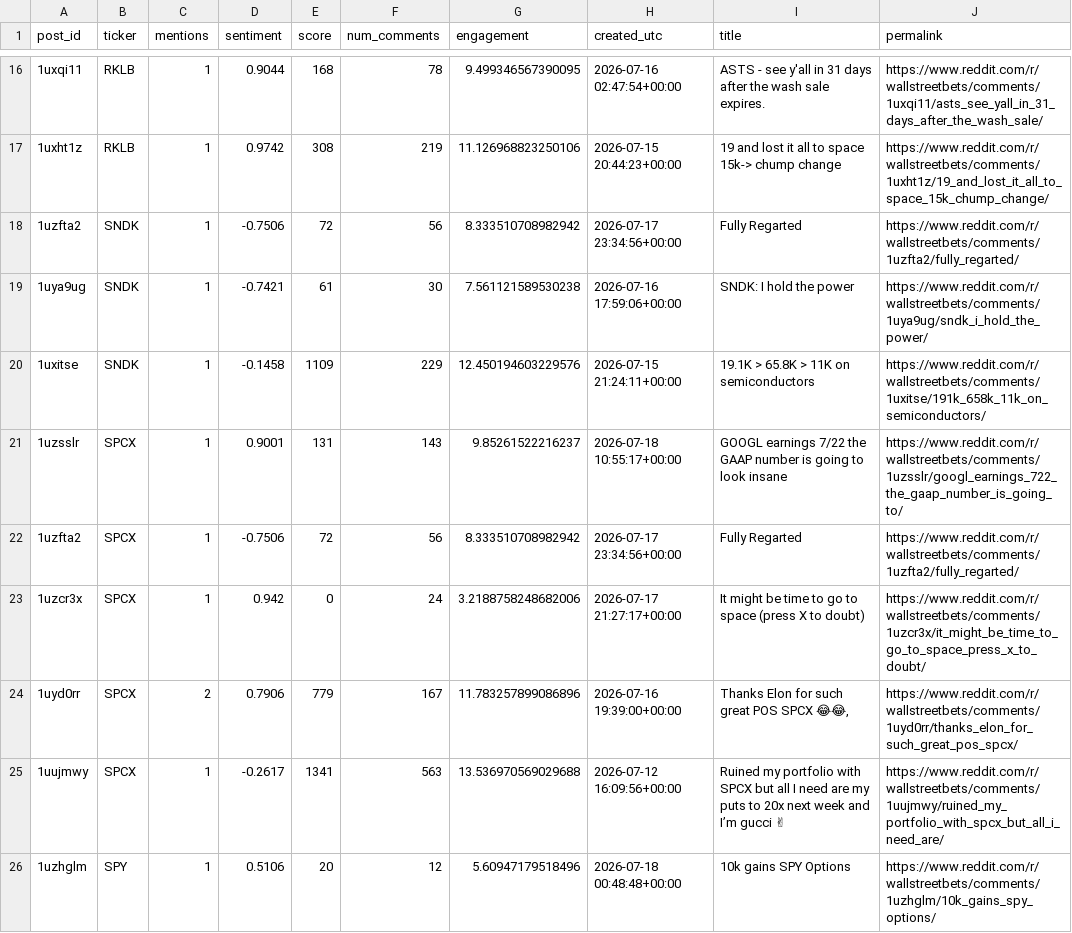
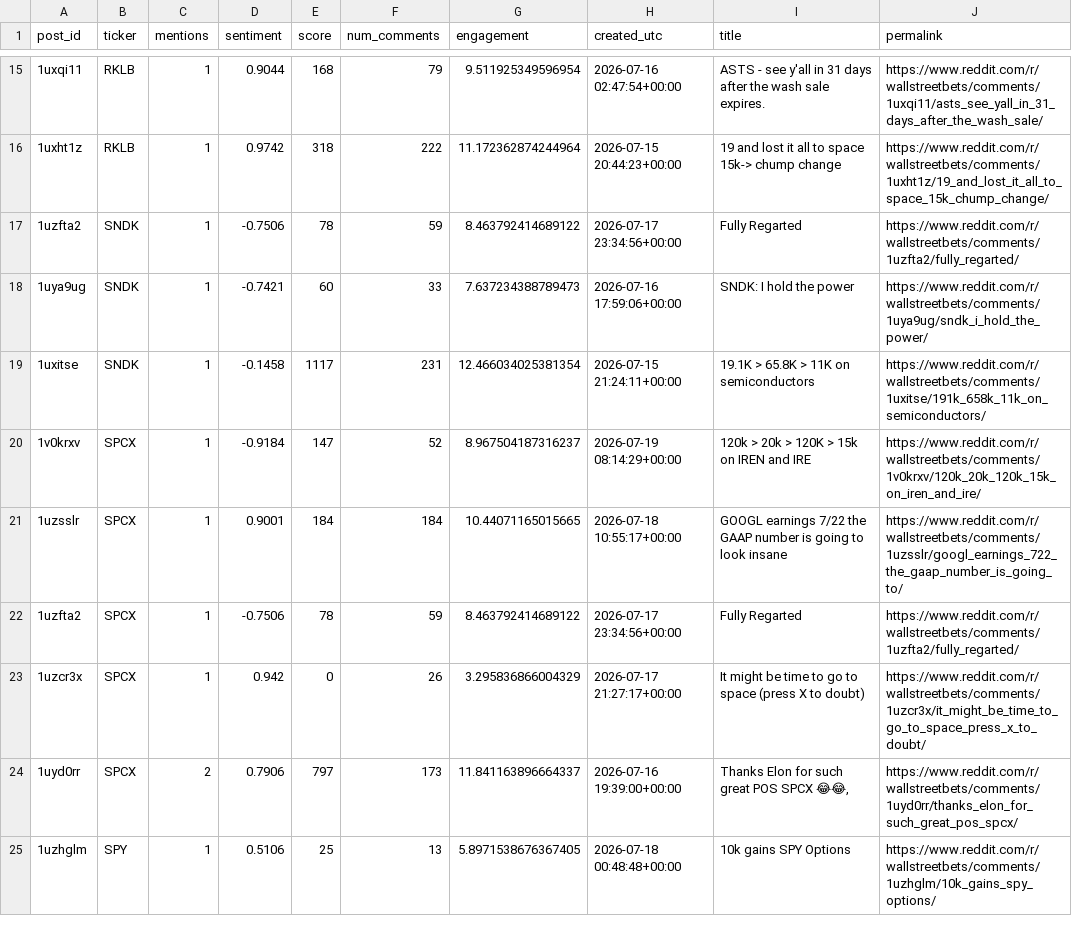
Before and after one commit to Diveride/Project2-Sentiment-analysis-WSbets, a CSV file: outputs/latest_wsb_analysis/latest_wsb_mentions.csv, drawn as a sheet; only a part is shown, gaps mark what is left out; removed rows and columns are numbered as before the commit, all else as after; the diff covers the shown part only; the diff names each change by its address in the sheet, - before the commit and + after, or states it on an @@ line.

```diff
--- a/outputs/latest_wsb_analysis/latest_wsb_mentions.csv
+++ b/outputs/latest_wsb_analysis/latest_wsb_mentions.csv
-F15 (num_comments): 78
+F15 (num_comments): 79
-G15 (engagement): 9.499346567390095
+G15 (engagement): 9.511925349596954
-E16 (score): 308
+E16 (score): 318
-F16 (num_comments): 219
+F16 (num_comments): 222
-G16 (engagement): 11.126968823250106
+G16 (engagement): 11.172362874244964
-E17 (score): 72
+E17 (score): 78
-F17 (num_comments): 56
+F17 (num_comments): 59
-G17 (engagement): 8.333510708982942
+G17 (engagement): 8.463792414689122
-E18 (score): 61
+E18 (score): 60
-F18 (num_comments): 30
+F18 (num_comments): 33
-G18 (engagement): 7.561121589530238
+G18 (engagement): 7.637234388789473
-E19 (score): 1109
+E19 (score): 1117
-F19 (num_comments): 229
+F19 (num_comments): 231
-G19 (engagement): 12.450194603229576
+G19 (engagement): 12.466034025381354
+row 20: 1v0krxv | SPCX | 1 | -0.9184 | 147 | 52 | 8.967504187316237 | 2026-07-19 08:14:29+00:00 | 120k > 20k > 120K > 15k on IREN and IRE | https://www.reddit.com/r/wallstreetbets/comments/1v0krxv/120k_20k_120k_15k_on_iren_and_ire/
-E21 (score): 131
+E21 (score): 184
-F21 (num_comments): 143
+F21 (num_comments): 184
-G21 (engagement): 9.85261522216237
+G21 (engagement): 10.44071165015665
-E22 (score): 72
+E22 (score): 78
-F22 (num_comments): 56
+F22 (num_comments): 59
-G22 (engagement): 8.333510708982942
+G22 (engagement): 8.463792414689122
-F23 (num_comments): 24
+F23 (num_comments): 26
-G23 (engagement): 3.2188758248682006
+G23 (engagement): 3.295836866004329
-E24 (score): 779
+E24 (score): 797
-F24 (num_comments): 167
+F24 (num_comments): 173
-G24 (engagement): 11.783257899086896
+G24 (engagement): 11.841163896664337
-row 25: 1uujmwy | SPCX | 1 | -0.2617 | 1341 | 563 | 13.536970569029688 | 2026-07-12 16:09:56+00:00 | Ruined my portfolio with SPCX but all I need are my puts to 20x next week and I’m gucci ✌ | https://www.reddit.com/r/wallstreetbets/comments/1uujmwy/ruined_my_portfolio_with_spcx_but_all_i_need_are/
-E25 (score): 20
+E25 (score): 25
-F25 (num_comments): 12
+F25 (num_comments): 13
-G25 (engagement): 5.60947179518496
+G25 (engagement): 5.8971538676367405
```
Also changed, not shown: 1 added row, 2 removed rows and 46 edited cells elsewhere in this file, outputs/latest_wsb_analysis/prices/qqq_price_features.csv, outputs/latest_wsb_analysis/prices/spy_price_features.csv, 28 other files.
